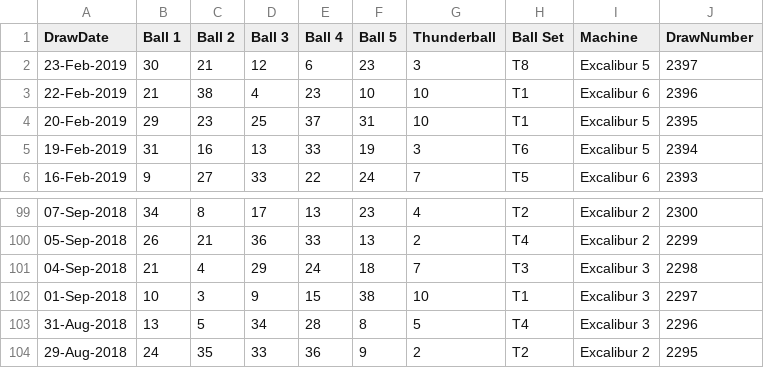
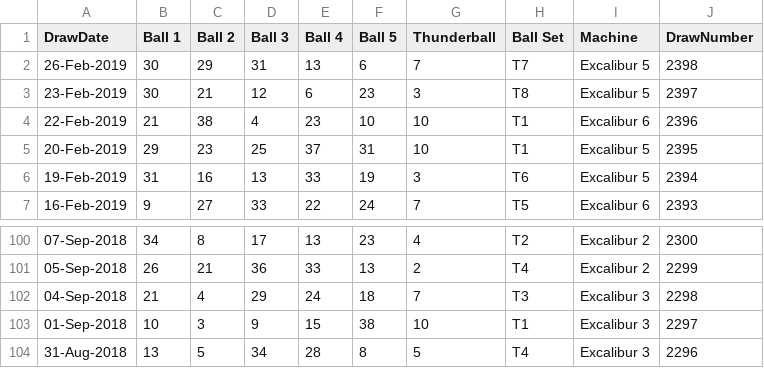
Before and after one commit to markheydon/national-lottery-library, a CSV file: data/thunderball-draw-history.csv, drawn as a sheet; only a part is shown, gaps mark what is left out; removed rows and columns are numbered as before the commit, all else as after; the diff names each change by its address in the sheet, - before the commit and + after, or states it on an @@ line.

```diff
--- a/data/thunderball-draw-history.csv
+++ b/data/thunderball-draw-history.csv
+row 2: 26-Feb-2019 | 30 | 29 | 31 | 13 | 6 | 7 | T7 | Excalibur 5 | 2398
-row 104: 29-Aug-2018 | 24 | 35 | 33 | 36 | 9 | 2 | T2 | Excalibur 2 | 2295
```
Also changed, not shown: data/euromillions-draw-history.csv, data/lotto-draw-history.csv, 1 other file.
